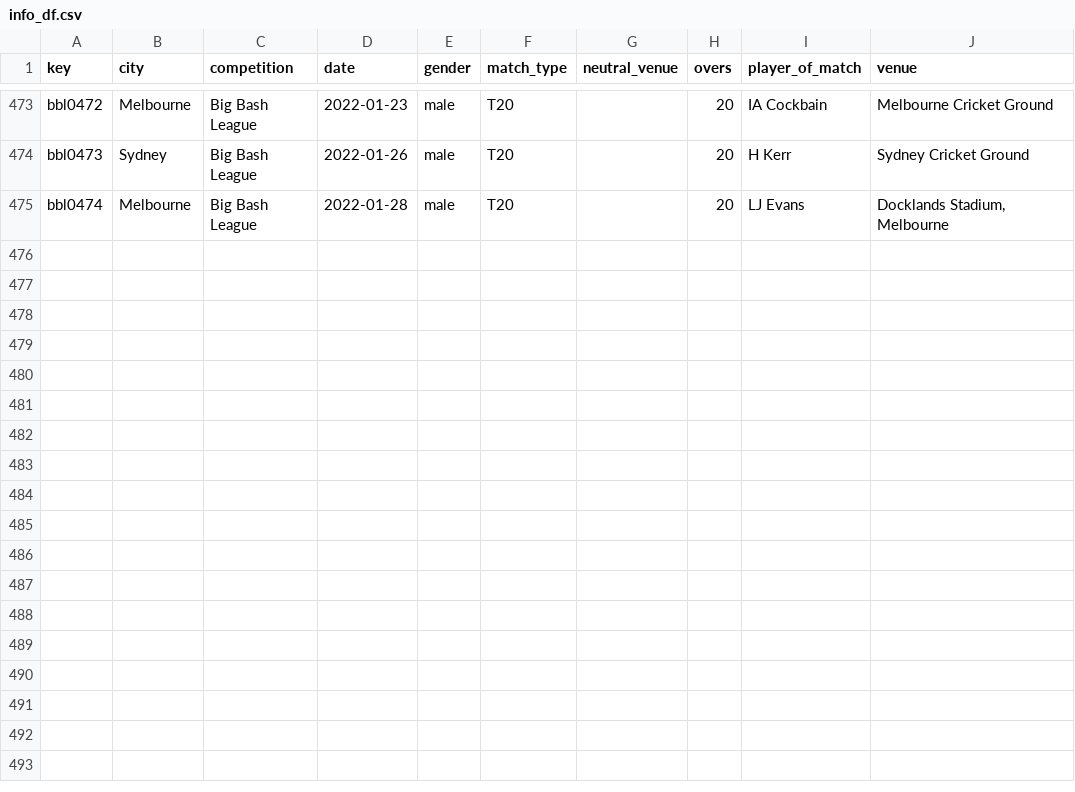
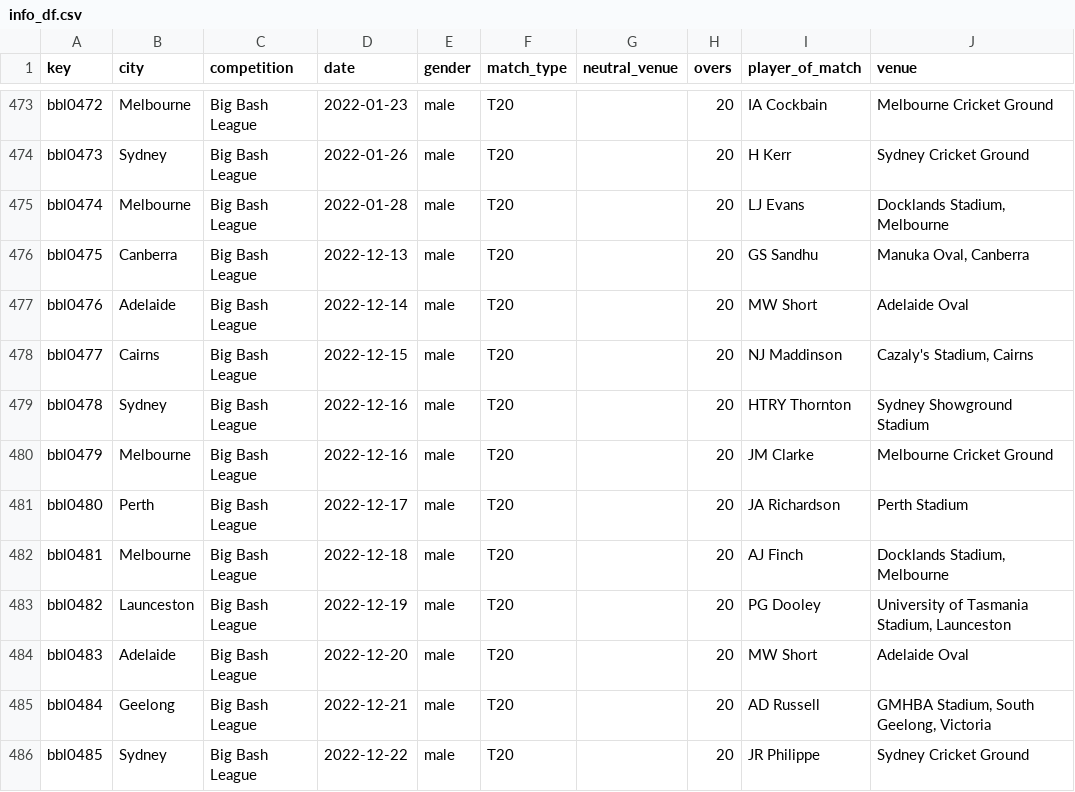
Before and after one commit to sawlachintan/cricket_data, a CSV file: bbl_data/info_df.csv, drawn as a sheet; only a part is shown, gaps mark what is left out; the diff names each change by its address in the sheet, - before the commit and + after, or states it on an @@ line.

```diff
--- a/bbl_data/info_df.csv
+++ b/bbl_data/info_df.csv
+row 476: bbl0475 | Canberra | Big Bash League | 2022-12-13 | male | T20 |  | 20 | GS Sandhu | Manuka Oval, Canberra
+row 477: bbl0476 | Adelaide | Big Bash League | 2022-12-14 | male | T20 |  | 20 | MW Short | Adelaide Oval
+row 478: bbl0477 | Cairns | Big Bash League | 2022-12-15 | male | T20 |  | 20 | NJ Maddinson | Cazaly's Stadium, Cairns
+row 479: bbl0478 | Sydney | Big Bash League | 2022-12-16 | male | T20 |  | 20 | HTRY Thornton | Sydney Showground Stadium
+row 480: bbl0479 | Melbourne | Big Bash League | 2022-12-16 | male | T20 |  | 20 | JM Clarke | Melbourne Cricket Ground
+row 481: bbl0480 | Perth | Big Bash League | 2022-12-17 | male | T20 |  | 20 | JA Richardson | Perth Stadium
+row 482: bbl0481 | Melbourne | Big Bash League | 2022-12-18 | male | T20 |  | 20 | AJ Finch | Docklands Stadium, Melbourne
+row 483: bbl0482 | Launceston | Big Bash League | 2022-12-19 | male | T20 |  | 20 | PG Dooley | University of Tasmania Stadium, Launceston
+row 484: bbl0483 | Adelaide | Big Bash League | 2022-12-20 | male | T20 |  | 20 | MW Short | Adelaide Oval
+row 485: bbl0484 | Geelong | Big Bash League | 2022-12-21 | male | T20 |  | 20 | AD Russell | GMHBA Stadium, South Geelong, Victoria
+row 486: bbl0485 | Sydney | Big Bash League | 2022-12-22 | male | T20 |  | 20 | JR Philippe | Sydney Cricket Ground
```
Also changed, not shown: lpl_data/info_df.csv, t20s_data/info_df.csv, 23 other files.
